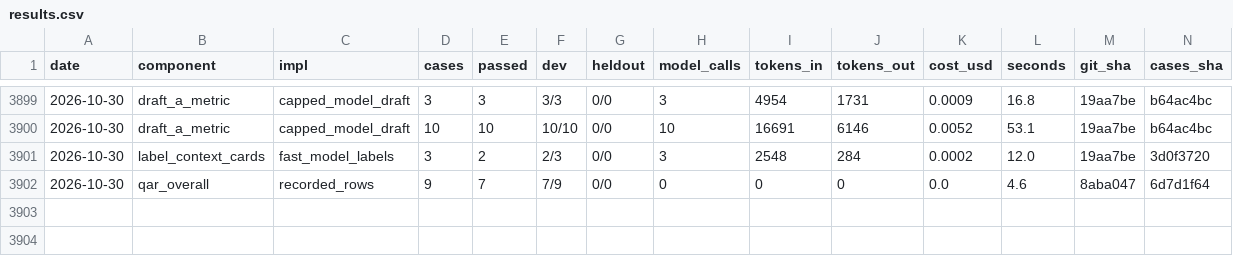
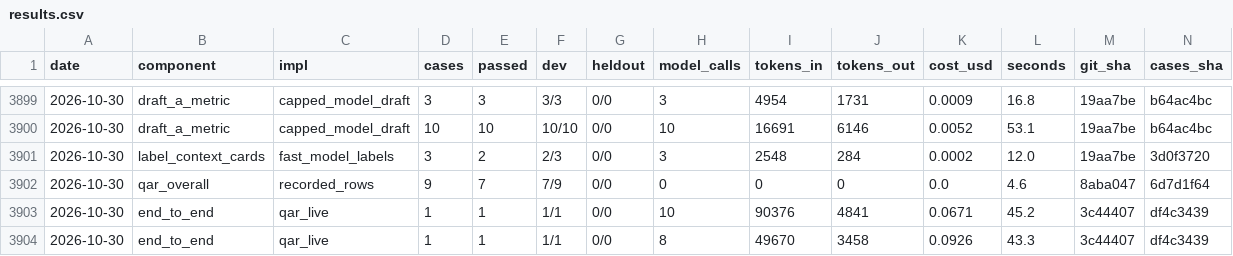
Before and after one commit to SpiritualData/quest-ai-runner, a CSV file: evaluation/components/results.csv, drawn as a sheet; only a part is shown, gaps mark what is left out; rows hold the shown columns only; the diff names each change by its address in the sheet, - before the commit and + after, or states it on an @@ line.

```diff
--- a/evaluation/components/results.csv
+++ b/evaluation/components/results.csv
+row 3903: 2026-10-30 | end_to_end | qar_live | 1 | 1 | 1/1 | 0/0 | 10 | 90376 | 4841 | 0.0671 | 45.2 | 3c44407 | df4c3439
+row 3904: 2026-10-30 | end_to_end | qar_live | 1 | 1 | 1/1 | 0/0 | 8 | 49670 | 3458 | 0.0926 | 43.3 | 3c44407 | df4c3439
```
Also changed, not shown: esoi/tracker/implementations.csv, esoi/tracker/metrics.csv.
